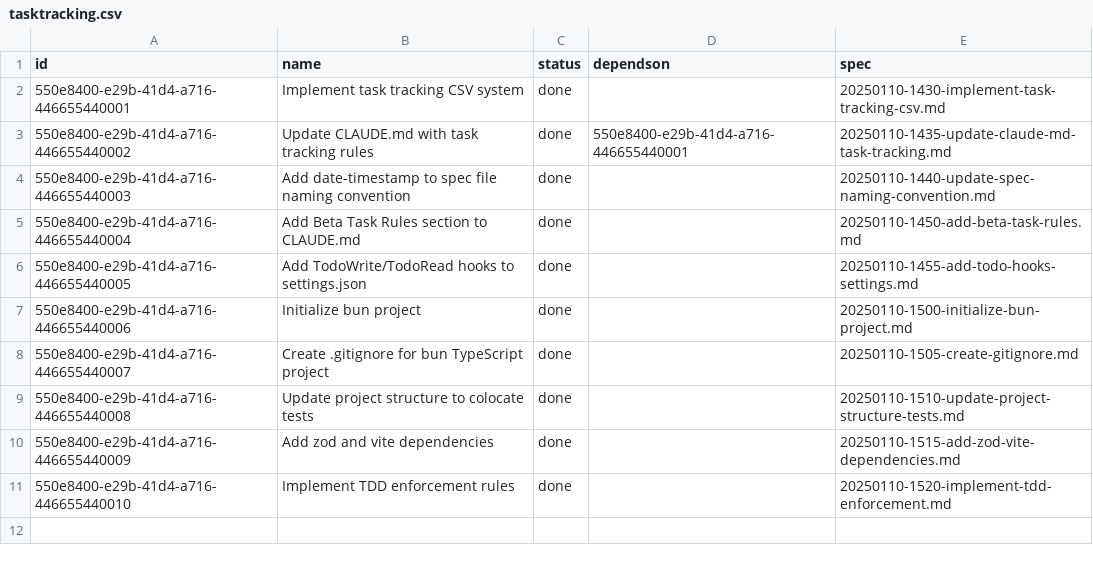
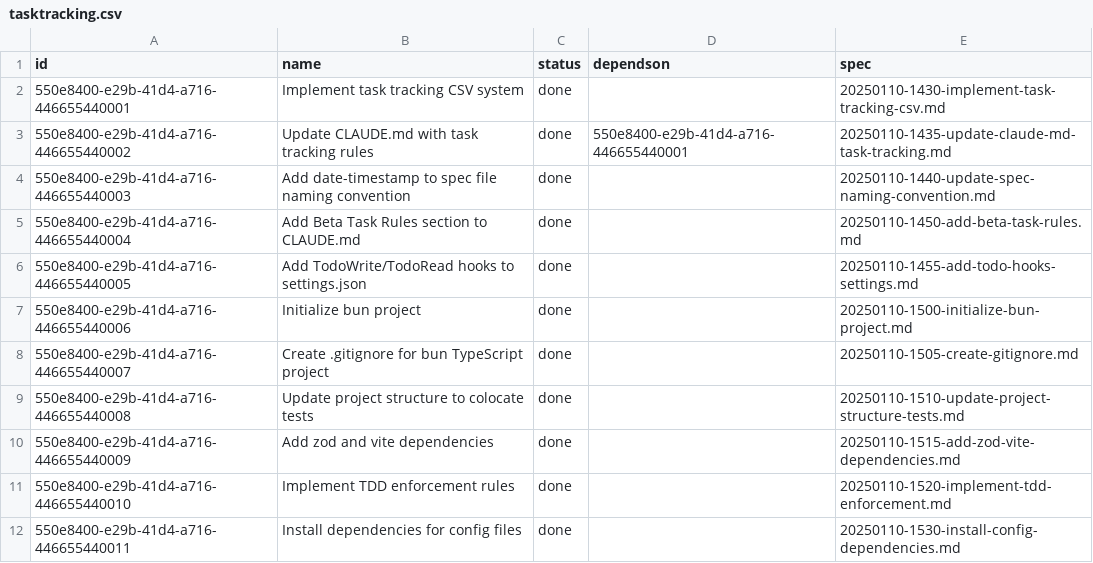
Before and after one commit to lasercat-industries/homogenaize, a CSV file: memory-bank/tasktracking.csv, drawn as a sheet.

Commit message:
working linting and test configuration

```diff
--- a/memory-bank/tasktracking.csv
+++ b/memory-bank/tasktracking.csv
@@ -11 +11,2 @@ id,name,status,dependson,spec
 550e8400-e29b-41d4-a716-446655440010,Implement TDD enforcement rules,done,,20250110-1520-implement-tdd-enforcement.md
+550e8400-e29b-41d4-a716-446655440011,Install dependencies for config files,done,,20250110-1530-install-config-dependencies.md
```
Also changed, not shown: 10 other files.
